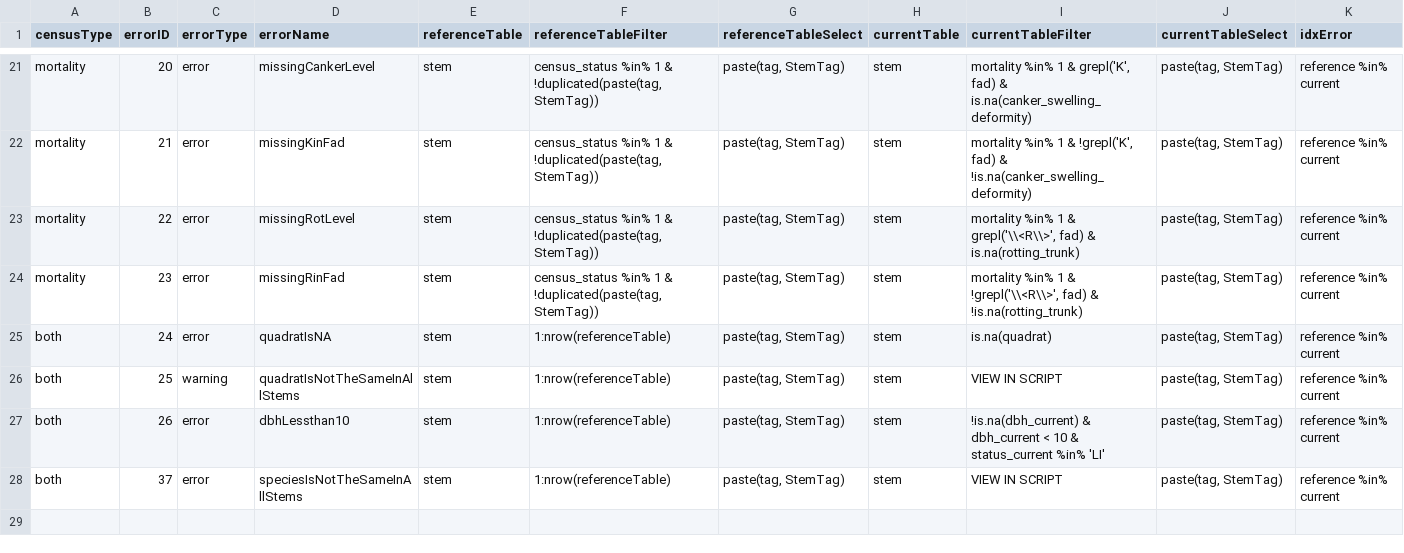
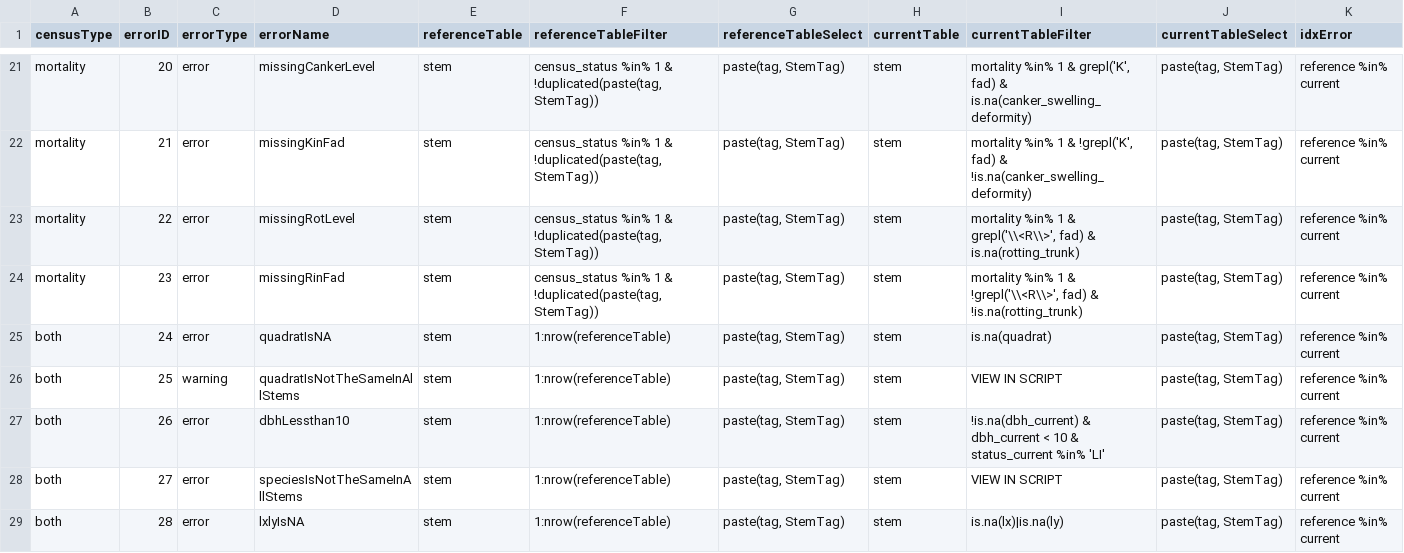
Before and after one commit to SCBI-ForestGEO/2023census, a CSV file: QAQC_reports/GitHubAction_checks.csv, drawn as a sheet; only a part is shown, gaps mark what is left out; rows hold the shown columns only; the diff names each change by its address in the sheet, - before the commit and + after, or states it on an @@ line.

Commit message:
add check to make sure lx and ly are populated #66
closes #66

```diff
--- a/QAQC_reports/GitHubAction_checks.csv
+++ b/QAQC_reports/GitHubAction_checks.csv
-B28 (errorID): 37
+B28 (errorID): 27
+row 29: both | 28 | error | lxlyIsNA | stem | 1:nrow(referenceTable) | paste(tag, StemTag) | stem | is.na(lx)|is.na(ly) | paste(tag, StemTag) | reference %in% current
```
